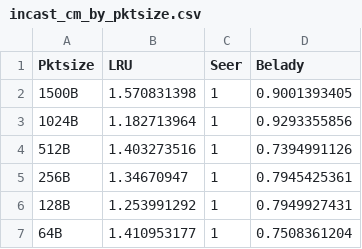
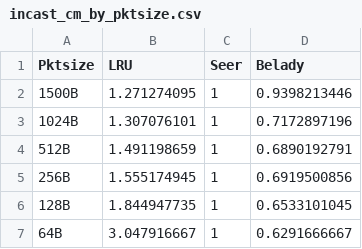
Before and after one commit to wegul/RackSimulator, a CSV file: graphs/data_new/incast_cm_by_pktsize.csv, drawn as a sheet.

```diff
--- a/graphs/data_new/incast_cm_by_pktsize.csv
+++ b/graphs/data_new/incast_cm_by_pktsize.csv
@@ -1,7 +1,7 @@
 Pktsize,LRU,Seer,Belady
-1500B,1.570831398,1,0.9001393405
-1024B,1.182713964,1,0.9293355856
-512B,1.403273516,1,0.7394991126
-256B,1.34670947,1,0.7945425361
-128B,1.253991292,1,0.7949927431
-64B,1.410953177,1,0.7508361204
+1500B,1.271274095,1,0.9398213446
+1024B,1.307076101,1,0.7172897196
+512B,1.491198659,1,0.6890192791
+256B,1.555174945,1,0.6919500856
+128B,1.844947735,1,0.6533101045
+64B,3.047916667,1,0.6291666667
```
Also changed, not shown: graphs/data_new/datamining_06_cm_by_pktsize.csv, graphs/data_new/permutation_cm_by_pktsize.csv, 11 other files.
